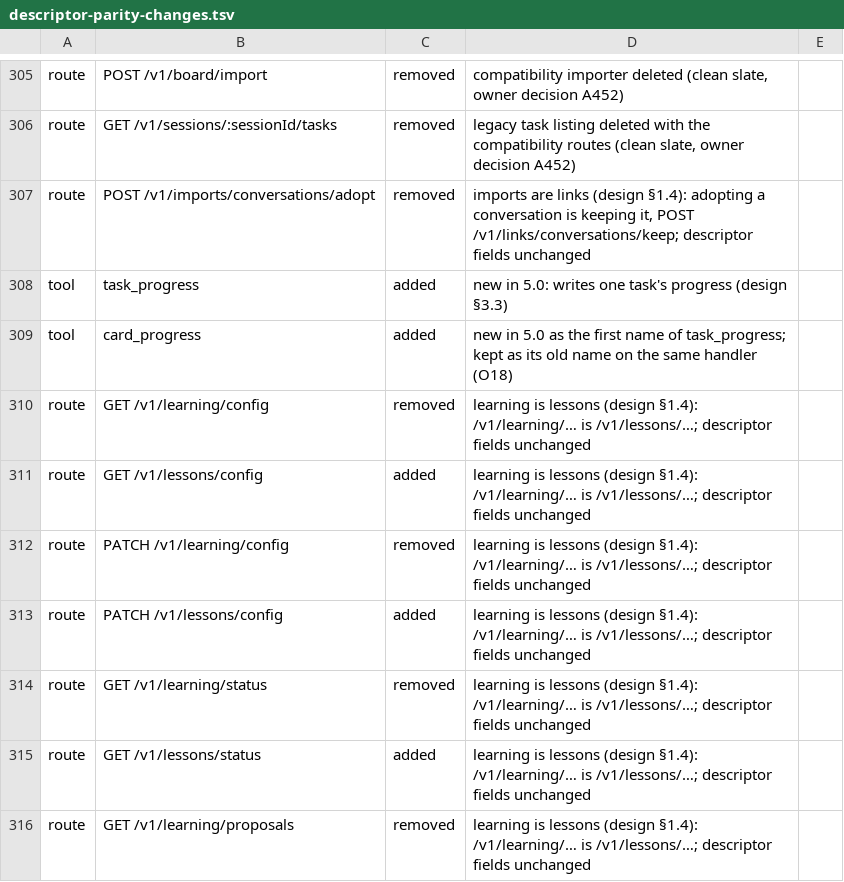
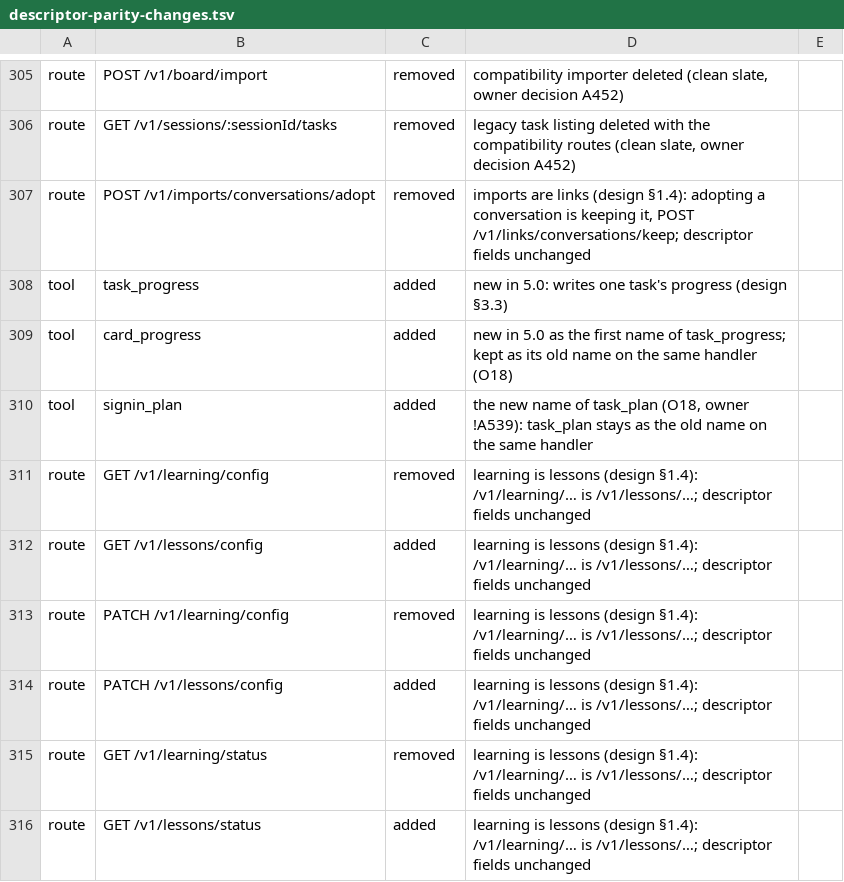
Before and after one commit to kirinnee/ferretry, a TSV file: scripts/validate/descriptor-parity-changes.tsv, drawn as a sheet; only a part is shown, gaps mark what is left out; the shorter side is filled out with more unchanged rows; the diff names each change by its address in the sheet, - before the commit and + after, or states it on an @@ line.

Commit message:
refactor(accounts): say sign-in plan and item, rename the tool to signin_plan
Owner !A539: Accounts' owner and agent text no longer says card. The tool
task_plan is now signin_plan; task_plan stays as its old name on the same
handler, listed by the MCP server too. vocabulary-pending.json is gone (36 to 0).

```diff
--- a/scripts/validate/descriptor-parity-changes.tsv
+++ b/scripts/validate/descriptor-parity-changes.tsv
+row 310: tool | signin_plan | added | the new name of task_plan (O18, owner !A539): task_plan stays as the old name on the same handler
```
Also changed, not shown: 32 other files.
